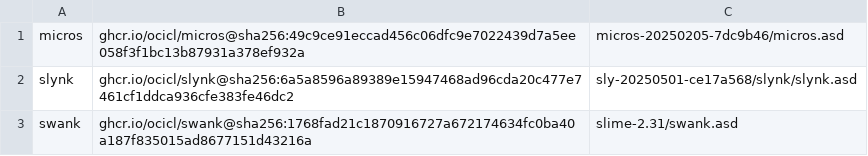
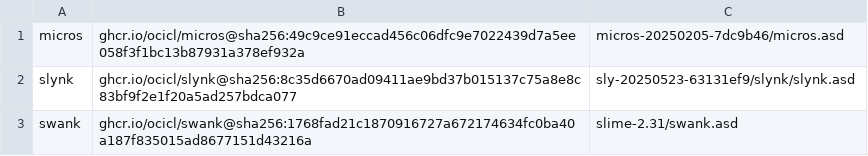
Before and after one commit to logoraz/nyxt-config, a CSV file: ocicl.csv (was extensions/nx-lis/ocicl.csv), drawn as a sheet.

```diff
--- a/extensions/nx-lis/ocicl.csv
+++ b/ocicl.csv
@@ -1,3 +1,3 @@
 micros, ghcr.io/ocicl/micros@sha256:49c9ce91eccad456c06dfc9e7022439d7a5ee058f3f1bc13b87931a378ef932a, micros-20250205-7dc9b46/micros.asd
-slynk, ghcr.io/ocicl/slynk@sha256:6a5a8596a89389e15947468ad96cda20c477e7461cf1ddca936cfe383fe46dc2, sly-20250501-ce17a568/slynk/slynk.asd
+slynk, ghcr.io/ocicl/slynk@sha256:8c35d6670ad09411ae9bd37b015137c75a8e8c83bf9f2e1f20a5ad257bdca077, sly-20250523-63131ef9/slynk/slynk.asd
 swank, ghcr.io/ocicl/swank@sha256:1768fad21c1870916727a672174634fc0ba40a187f835015ad8677151d43216a, slime-2.31/swank.asd
```
Also changed, not shown: 28 other files.
